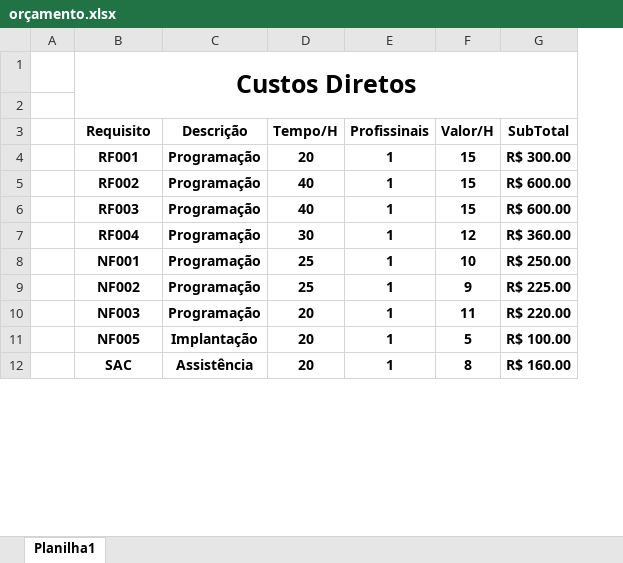
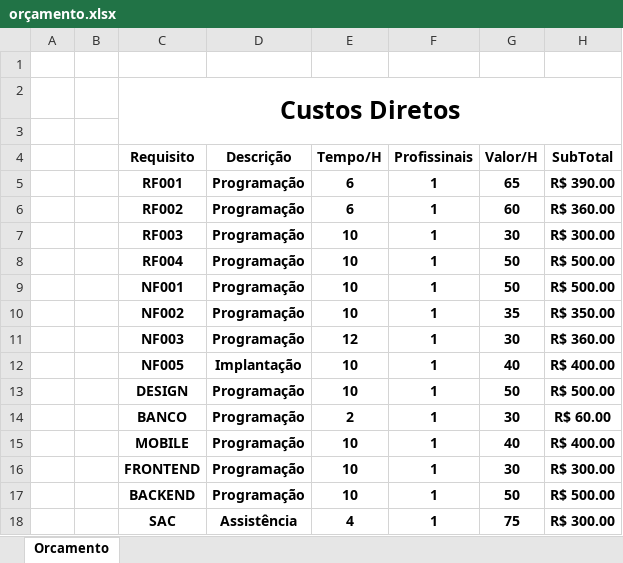
Before and after one commit to GleidsonSousa/SENAI2023, an Excel workbook: projetos/preProjetoRenas/orçamento.xlsx, sheet Orcamento, drawn as a sheet; only a part is shown; values as stored, in another font and other column widths than the file's, no borders; addresses are those after the commit; the diff covers the shown part only; the diff names each change by its address in the sheet, - before the commit and + after, or states it on an @@ line.

```diff
--- a/projetos/preProjetoRenas/orçamento.xlsx (sheet Orcamento)
+++ b/projetos/preProjetoRenas/orçamento.xlsx (sheet Orcamento)
-sheet tab: Planilha1
+sheet tab: Orcamento
+column B, empty
+row 1: (empty)
-E5 (Tempo/H): 20
+E5 (Tempo/H): 6
-G5 (Valor/H): 15
+G5 (Valor/H): 65
-H5 (SubTotal): R$ 300.00
+H5 (SubTotal): R$ 390.00
-E6 (Tempo/H): 40
+E6 (Tempo/H): 6
-G6 (Valor/H): 15
+G6 (Valor/H): 60
-H6 (SubTotal): R$ 600.00
+H6 (SubTotal): R$ 360.00
-E7 (Tempo/H): 40
+E7 (Tempo/H): 10
-G7 (Valor/H): 15
+G7 (Valor/H): 30
-H7 (SubTotal): R$ 600.00
+H7 (SubTotal): R$ 300.00
-E8 (Tempo/H): 30
+E8 (Tempo/H): 10
-G8 (Valor/H): 12
+G8 (Valor/H): 50
-H8 (SubTotal): R$ 360.00
+H8 (SubTotal): R$ 500.00
-E9:E10 (Tempo/H): 25
+E9:E10 (Tempo/H): 10
-G9 (Valor/H): 10
+G9 (Valor/H): 50
-H9 (SubTotal): R$ 250.00
+H9 (SubTotal): R$ 500.00
-G10 (Valor/H): 9
+G10 (Valor/H): 35
-H10 (SubTotal): R$ 225.00
+H10 (SubTotal): R$ 350.00
-E11 (Tempo/H): 20
+E11 (Tempo/H): 12
-G11 (Valor/H): 11
+G11 (Valor/H): 30
-H11 (SubTotal): R$ 220.00
+H11 (SubTotal): R$ 360.00
-E12 (Tempo/H): 20
+E12 (Tempo/H): 10
-G12 (Valor/H): 5
+G12 (Valor/H): 40
-H12 (SubTotal): R$ 100.00
+H12 (SubTotal): R$ 400.00
+row 13:  |  | DESIGN | Programação | 10 | 1 | 50 | R$ 500.00
+row 14:  |  | BANCO | Programação | 2 | 1 | 30 | R$ 60.00
+row 15:  |  | MOBILE | Programação | 10 | 1 | 40 | R$ 400.00
+row 16:  |  | FRONTEND | Programação | 10 | 1 | 30 | R$ 300.00
+row 17:  |  | BACKEND | Programação | 10 | 1 | 50 | R$ 500.00
-E18 (Tempo/H): 20
+E18 (Tempo/H): 4
-G18 (Valor/H): 8
+G18 (Valor/H): 75
-H18 (SubTotal): R$ 160.00
+H18 (SubTotal): R$ 300.00
```
Also changed, not shown: 5 added rows, 2 removed rows and 5 edited cells elsewhere in this sheet, formulas that keep their value, 3 other files.
